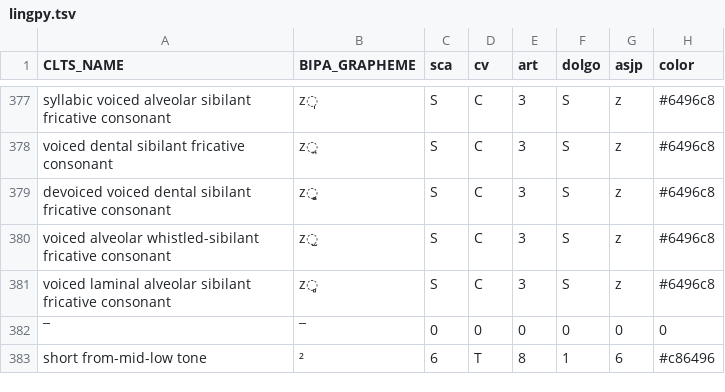
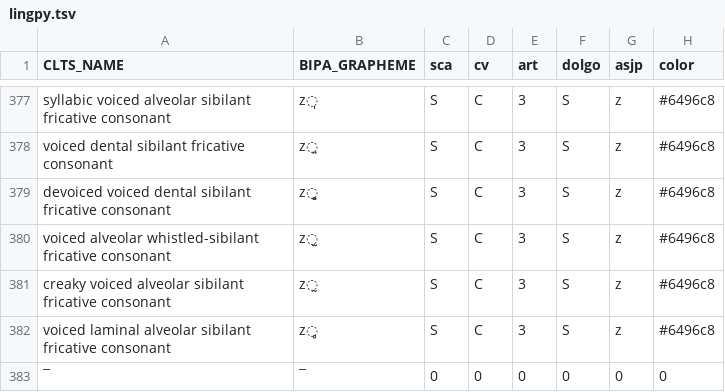
Before and after one commit to cldf-clts/clts, a TSV file: pkg/soundclasses/lingpy.tsv, drawn as a sheet; only a part is shown, gaps mark what is left out; the shorter side is filled out with more unchanged rows.

Commit message:
update datasets

```diff
--- a/pkg/soundclasses/lingpy.tsv
+++ b/pkg/soundclasses/lingpy.tsv
@@ -380,2 +380,3 @@ devoiced voiced dental sibilant fricative consonant	z̪̥	S	C	3	S	z	#6496c8
 voiced alveolar whistled-sibilant fricative consonant	z̫	S	C	3	S	z	#6496c8
+creaky voiced alveolar sibilant fricative consonant	z̰	S	C	3	S	z	#6496c8
 voiced laminal alveolar sibilant fricative consonant	z̻	S	C	3	S	z	#6496c8
```
Also changed, not shown: pkg/transcriptiondata/lapsyd.tsv, sources/lapsyd/graphemes.tsv, 1 other file.
